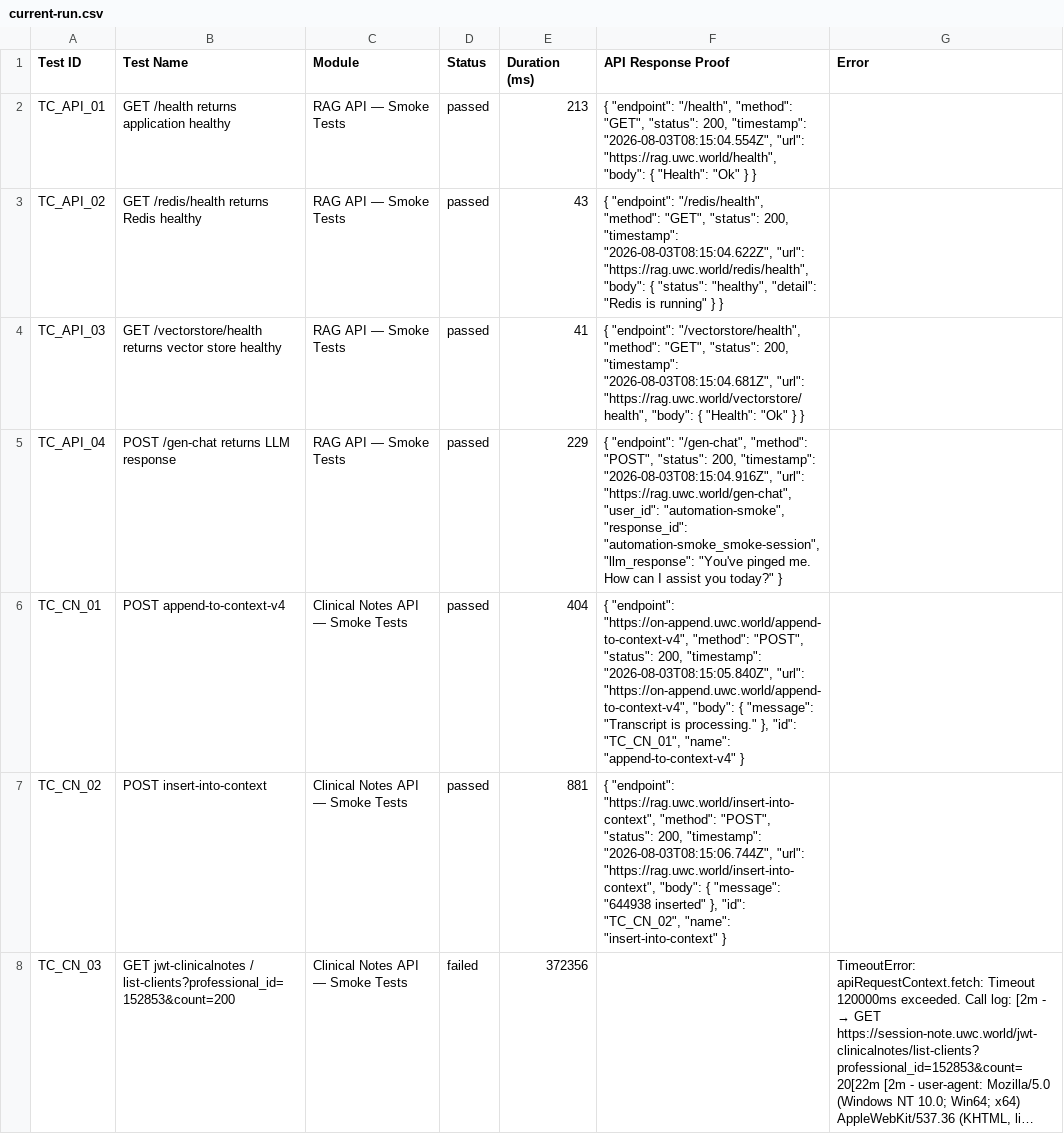
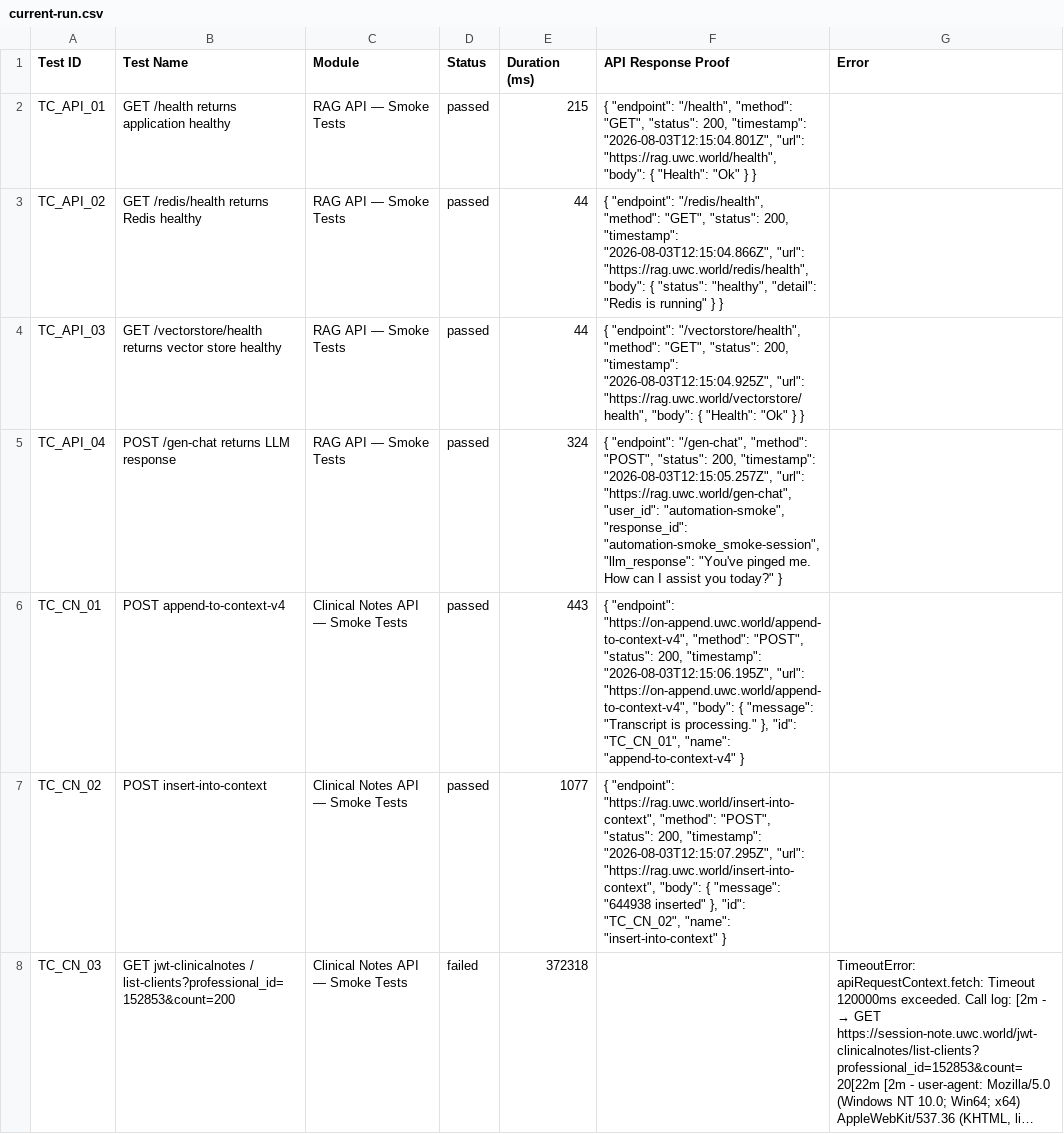
Before and after one commit to Shunyalabsai/asksam-automation, a CSV file: docs/exports/current-run.csv, drawn as a sheet; only a part is shown; long unchanged cells end in …; the diff covers the shown part only; the diff names each change by its address in the sheet, - before the commit and + after, or states it on an @@ line.

```diff
--- a/docs/exports/current-run.csv
+++ b/docs/exports/current-run.csv
-E2 (Duration (ms)): 213
+E2 (Duration (ms)): 215
-F2 (API Response Proof): …200, "timestamp": "2026-08-03T08:15:04.554Z", "url": "https://rag.uwc.world/health",…
+F2 (API Response Proof): …200, "timestamp": "2026-08-03T12:15:04.801Z", "url": "https://rag.uwc.world/health",…
-E3 (Duration (ms)): 43
+E3 (Duration (ms)): 44
-F3 (API Response Proof): …200, "timestamp": "2026-08-03T08:15:04.622Z", "url": "https://rag.uwc.world/redis/health",…
+F3 (API Response Proof): …200, "timestamp": "2026-08-03T12:15:04.866Z", "url": "https://rag.uwc.world/redis/health",…
-E4 (Duration (ms)): 41
+E4 (Duration (ms)): 44
-F4 (API Response Proof): …200, "timestamp": "2026-08-03T08:15:04.681Z", "url": "https://rag.uwc.world/vectorstore/health",…
+F4 (API Response Proof): …200, "timestamp": "2026-08-03T12:15:04.925Z", "url": "https://rag.uwc.world/vectorstore/health",…
-E5 (Duration (ms)): 229
+E5 (Duration (ms)): 324
-F5 (API Response Proof): …200, "timestamp": "2026-08-03T08:15:04.916Z", "url": "https://rag.uwc.world/gen-chat",…
+F5 (API Response Proof): …200, "timestamp": "2026-08-03T12:15:05.257Z", "url": "https://rag.uwc.world/gen-chat",…
-E6 (Duration (ms)): 404
+E6 (Duration (ms)): 443
-F6 (API Response Proof): …200, "timestamp": "2026-08-03T08:15:05.840Z", "url": "https://on-append.uwc.world/append-to-context-v4",…
+F6 (API Response Proof): …200, "timestamp": "2026-08-03T12:15:06.195Z", "url": "https://on-append.uwc.world/append-to-context-v4",…
-E7 (Duration (ms)): 881
+E7 (Duration (ms)): 1077
-F7 (API Response Proof): …200, "timestamp": "2026-08-03T08:15:06.744Z", "url": "https://rag.uwc.world/insert-into-context",…
+F7 (API Response Proof): …200, "timestamp": "2026-08-03T12:15:07.295Z", "url": "https://rag.uwc.world/insert-into-context",…
-E8 (Duration (ms)): 372356
+E8 (Duration (ms)): 372318
```
Also changed, not shown: 13 edited cells elsewhere in this file, docs/exports/all-runs-summary.csv, 16 other files.
